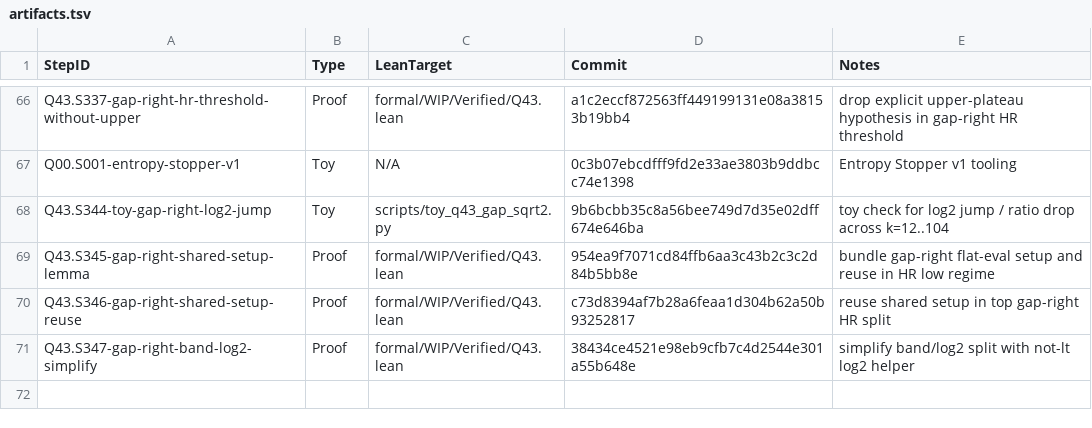
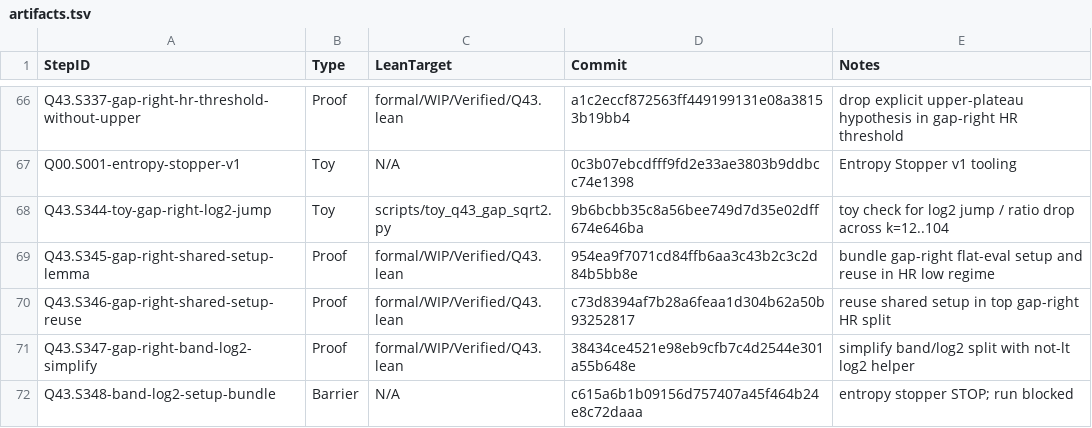
Before and after one commit to Xopoko/Experiment-26_P_vs_NP, a TSV file: docs/artifacts.tsv, drawn as a sheet; only a part is shown, gaps mark what is left out; the diff names each change by its address in the sheet, - before the commit and + after, or states it on an @@ line.

Commit message:
Q43.S348-band-log2-setup-bundle: Barrier - entropy stopper stop

```diff
--- a/docs/artifacts.tsv
+++ b/docs/artifacts.tsv
+row 72: Q43.S348-band-log2-setup-bundle | Barrier | N/A | c615a6b1b09156d757407a45f464b24e8c72daaa | entropy stopper STOP; run blocked
```
Also changed, not shown: 3 other files.
